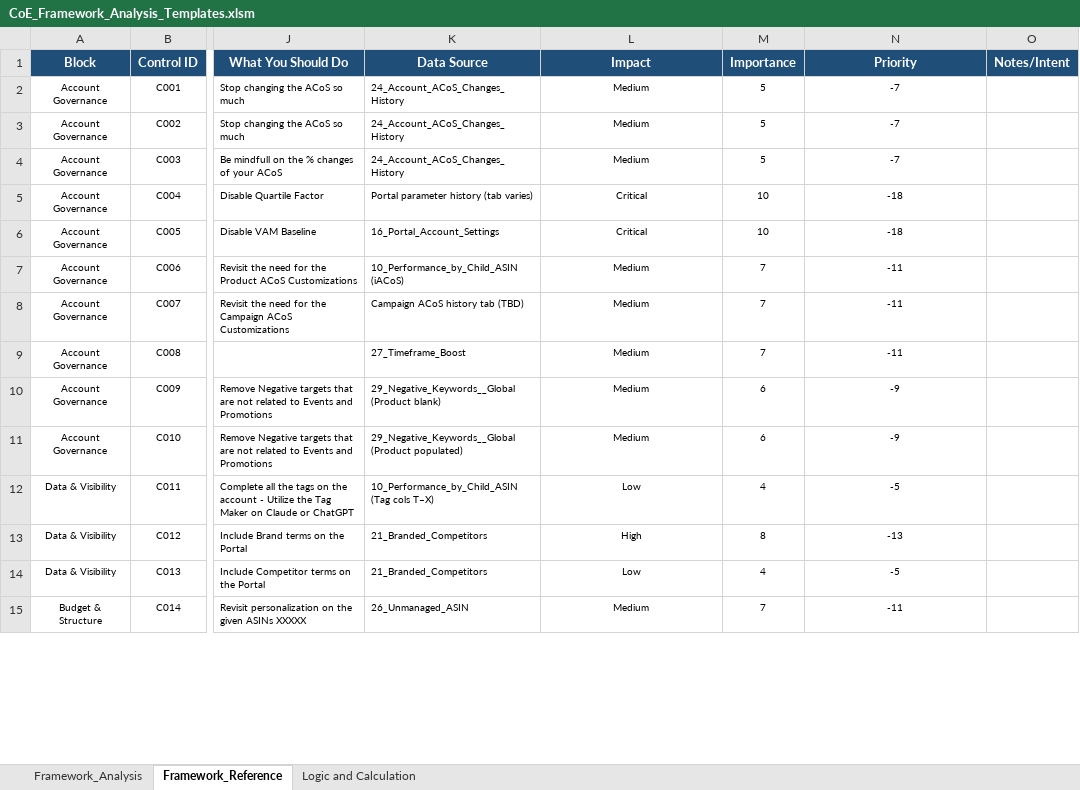
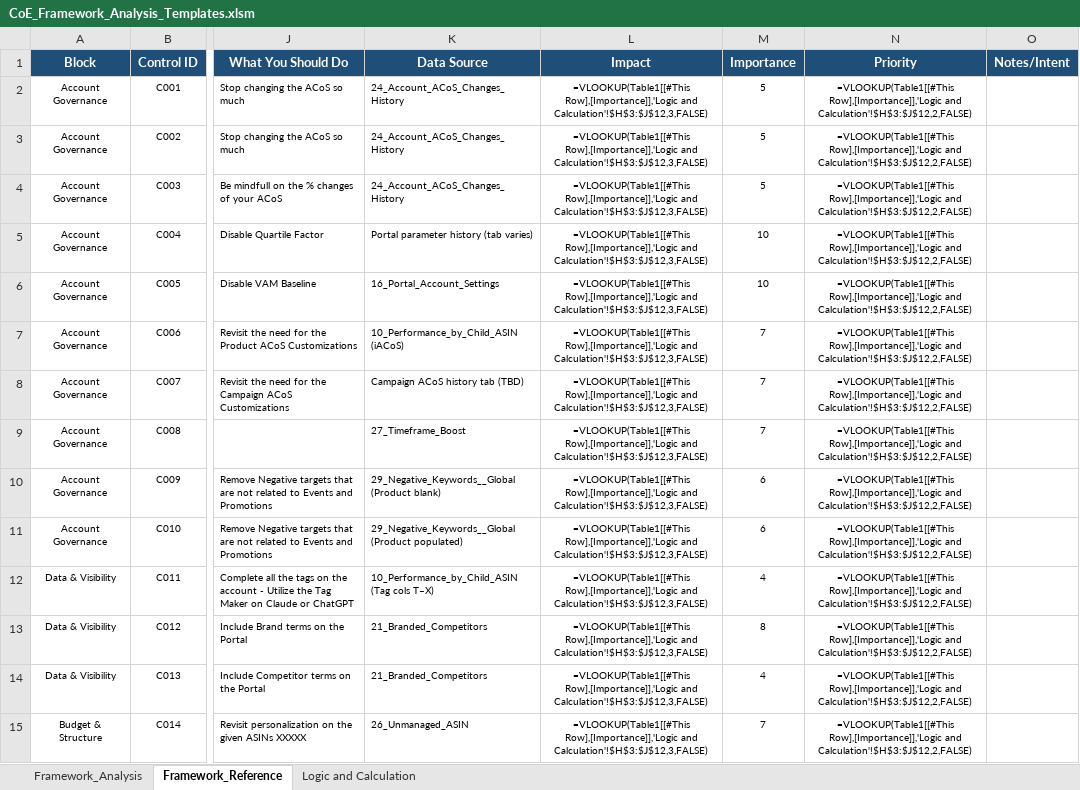
Before and after one commit to gquartile-tech/COE-FULL-ANALYSIS, an Excel workbook: templates/CoE_Framework_Analysis_Templates.xlsm, sheet Framework_Reference, drawn as a sheet; only a part is shown, gaps mark what is left out; values as stored, in another font and other column widths than the file's, no borders; formulas without a stored value are shown as written; conditional formats and table styles not drawn; the diff covers the shown part only; the diff names each change by its address in the sheet, - before the commit and + after, or states it on an @@ line.

```diff
--- a/templates/CoE_Framework_Analysis_Templates.xlsm (sheet Framework_Reference)
+++ b/templates/CoE_Framework_Analysis_Templates.xlsm (sheet Framework_Reference)
-L2:L4 (Impact): Medium
+L2:L4 (Impact): =VLOOKUP(Table1[[#This Row],[Importance]],'Logic and Calculation'!$H$3:$J$12,3,FALSE)
-N2:N4 (Priority): -7
+N2:N4 (Priority): =VLOOKUP(Table1[[#This Row],[Importance]],'Logic and Calculation'!$H$3:$J$12,2,FALSE)
-L5:L6 (Impact): Critical
+L5:L6 (Impact): =VLOOKUP(Table1[[#This Row],[Importance]],'Logic and Calculation'!$H$3:$J$12,3,FALSE)
-N5:N6 (Priority): -18
+N5:N6 (Priority): =VLOOKUP(Table1[[#This Row],[Importance]],'Logic and Calculation'!$H$3:$J$12,2,FALSE)
-L7:L11 (Impact): Medium
+L7:L11 (Impact): =VLOOKUP(Table1[[#This Row],[Importance]],'Logic and Calculation'!$H$3:$J$12,3,FALSE)
-N7:N9 (Priority): -11
+N7:N9 (Priority): =VLOOKUP(Table1[[#This Row],[Importance]],'Logic and Calculation'!$H$3:$J$12,2,FALSE)
-N10:N11 (Priority): -9
+N10:N11 (Priority): =VLOOKUP(Table1[[#This Row],[Importance]],'Logic and Calculation'!$H$3:$J$12,2,FALSE)
-L12 (Impact): Low
+L12 (Impact): =VLOOKUP(Table1[[#This Row],[Importance]],'Logic and Calculation'!$H$3:$J$12,3,FALSE)
-N12 (Priority): -5
+N12 (Priority): =VLOOKUP(Table1[[#This Row],[Importance]],'Logic and Calculation'!$H$3:$J$12,2,FALSE)
-L13 (Impact): High
+L13 (Impact): =VLOOKUP(Table1[[#This Row],[Importance]],'Logic and Calculation'!$H$3:$J$12,3,FALSE)
-N13 (Priority): -13
+N13 (Priority): =VLOOKUP(Table1[[#This Row],[Importance]],'Logic and Calculation'!$H$3:$J$12,2,FALSE)
-L14 (Impact): Low
+L14 (Impact): =VLOOKUP(Table1[[#This Row],[Importance]],'Logic and Calculation'!$H$3:$J$12,3,FALSE)
-N14 (Priority): -5
+N14 (Priority): =VLOOKUP(Table1[[#This Row],[Importance]],'Logic and Calculation'!$H$3:$J$12,2,FALSE)
-L15 (Impact): Medium
+L15 (Impact): =VLOOKUP(Table1[[#This Row],[Importance]],'Logic and Calculation'!$H$3:$J$12,3,FALSE)
-N15 (Priority): -11
+N15 (Priority): =VLOOKUP(Table1[[#This Row],[Importance]],'Logic and Calculation'!$H$3:$J$12,2,FALSE)
```
Also changed, not shown: 69 edited cells elsewhere in this sheet, sheet Logic and Calculation, sheet Framework_Analysis, templates/CoE_Account_Health_Analysis_Templates.xlsm, templates/CoE_Account_Mastery_Analysis_Templates.xlsm.
